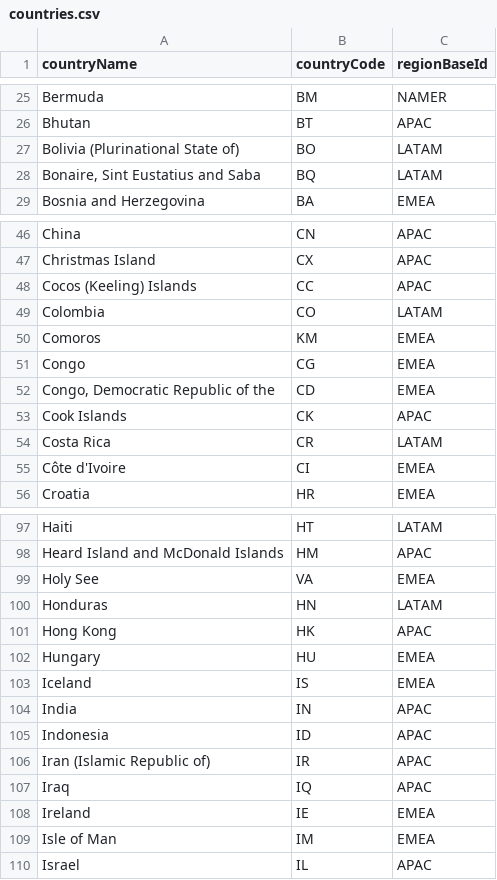
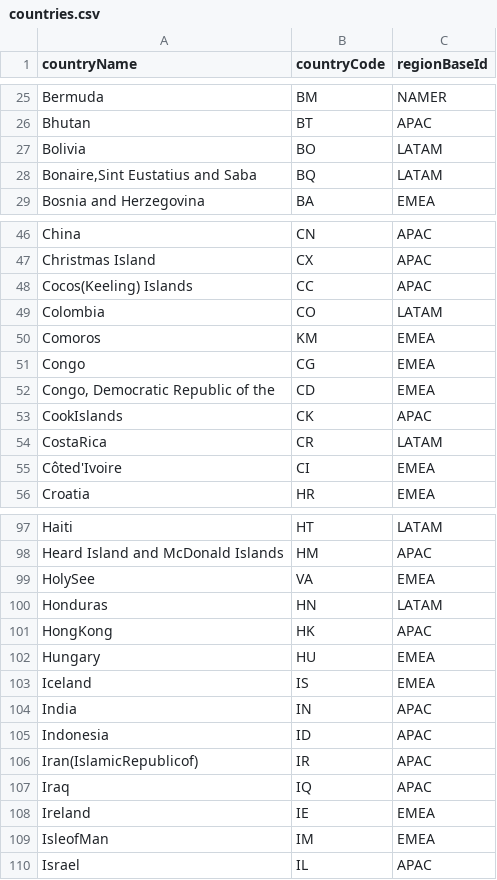
Before and after one commit to govijay/resourceplanner, a CSV file: ResourcePlanner/src/main/resources/data/csv/countries.csv, drawn as a sheet; only a part is shown, gaps mark what is left out; the diff covers the shown part only.

```diff
--- a/ResourcePlanner/src/main/resources/data/csv/countries.csv
+++ b/ResourcePlanner/src/main/resources/data/csv/countries.csv
@@ -27,2 +27,2 @@ Bhutan                                              ,BT         ,APAC
-Bolivia (Plurinational State of)                    ,BO         ,LATAM
-"Bonaire, Sint Eustatius and Saba"                  ,BQ         ,LATAM
+Bolivia                                          ,BO         ,LATAM
+"Bonaire,Sint Eustatius and Saba"                ,BQ         ,LATAM
@@ -48 +48 @@ Christmas Island                                    ,CX         ,APAC
-Cocos (Keeling) Islands                             ,CC         ,APAC
+Cocos(Keeling) Islands                           ,CC         ,APAC
@@ -53,3 +53,3 @@ Congo                                               ,CG         ,EMEA
-Cook Islands                                        ,CK         ,APAC
-Costa Rica                                          ,CR         ,LATAM
-Côte d'Ivoire                                       ,CI         ,EMEA
+CookIslands                                      ,CK         ,APAC
+CostaRica                                        ,CR         ,LATAM
+Côted'Ivoire                                     ,CI         ,EMEA
@@ -99 +99 @@ Heard Island and McDonald Islands                   ,HM         ,APAC
-Holy See                                            ,VA         ,EMEA
+HolySee                                          ,VA         ,EMEA
@@ -101 +101 @@ Honduras                                            ,HN         ,LATAM
-Hong Kong                                           ,HK         ,APAC
+HongKong                                         ,HK         ,APAC
@@ -106 +106 @@ Indonesia                                           ,ID         ,APAC
-Iran (Islamic Republic of)                          ,IR         ,APAC
+Iran(IslamicRepublicof)                          ,IR         ,APAC
@@ -109 +109 @@ Ireland                                             ,IE         ,EMEA
-Isle of Man                                         ,IM         ,EMEA
+IsleofMan                                        ,IM         ,EMEA
```
Also changed, not shown: 28 edited cells elsewhere in this file, ResourcePlanner/src/main/resources/data/csv/cities.csv, 13 other files.
